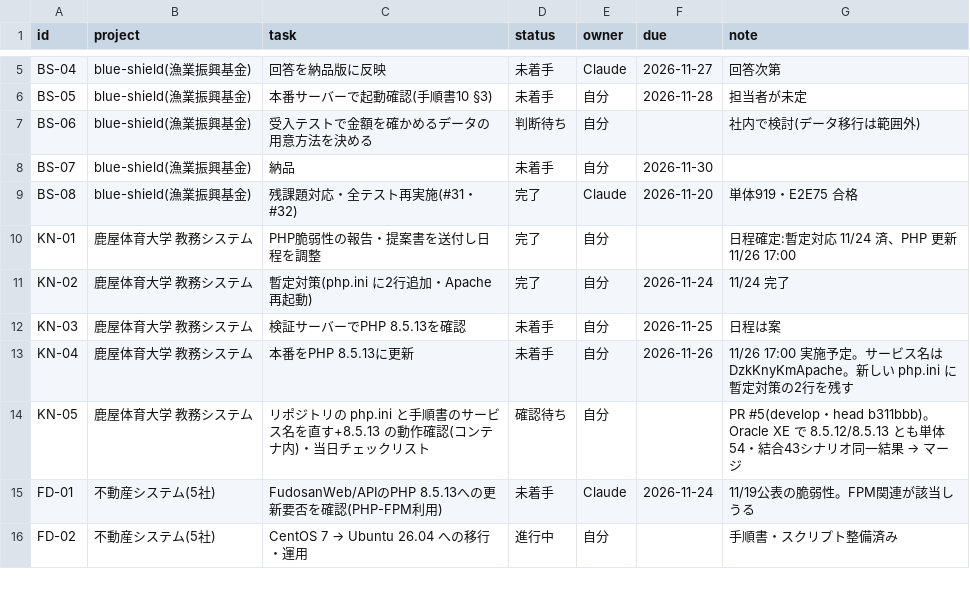
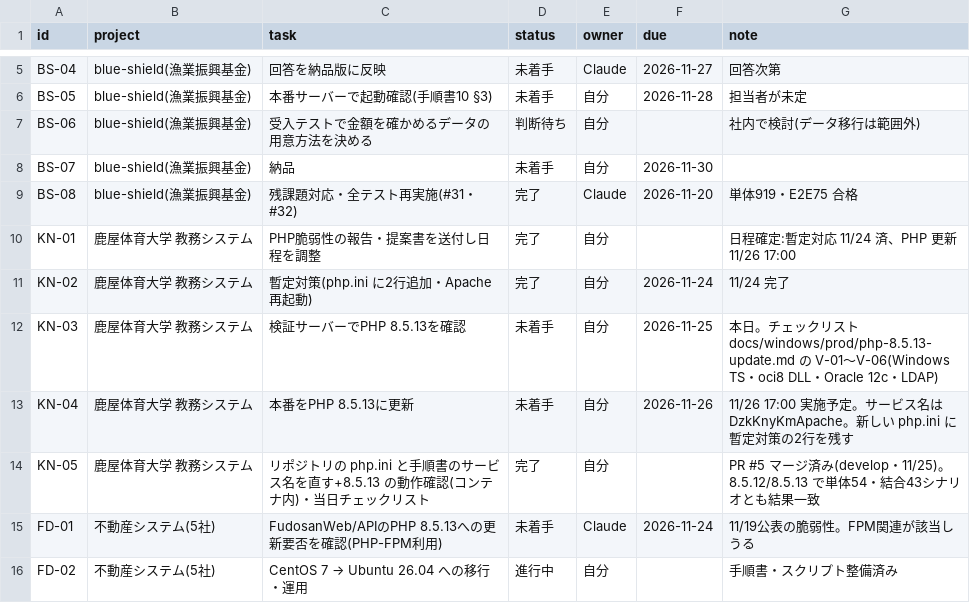
Before and after one commit to t-shiroma/mypro, a CSV file: board/tasks.csv, drawn as a sheet; only a part is shown, gaps mark what is left out.

```diff
--- a/board/tasks.csv
+++ b/board/tasks.csv
@@ -11,5 +11,5 @@ KN-01,鹿屋体育大学 教務システム,PHP脆弱性の報告・提案書を
 KN-02,鹿屋体育大学 教務システム,暫定対策(php.ini に2行追加・Apache再起動),完了,自分,2026-11-24,11/24 完了
-KN-03,鹿屋体育大学 教務システム,検証サーバーでPHP 8.5.13を確認,未着手,自分,2026-11-25,日程は案
+KN-03,鹿屋体育大学 教務システム,検証サーバーでPHP 8.5.13を確認,未着手,自分,2026-11-25,本日。チェックリスト docs/windows/prod/php-8.5.13-update.md の V-01〜V-06(Windows TS・oci8 DLL・Oracle 12c・LDAP)
 KN-04,鹿屋体育大学 教務システム,本番をPHP 8.5.13に更新,未着手,自分,2026-11-26,11/26 17:00 実施予定。サービス名は DzkKnyKmApache。新しい php.ini に暫定対策の2行を残す
-KN-05,鹿屋体育大学 教務システム,リポジトリの php.ini と手順書のサービス名を直す+8.5.13 の動作確認(コンテナ内)・当日チェックリスト,確認待ち,自分,,PR #5(develop・head b311bbb)。Oracle XE で 8.5.12/8.5.13 とも単体54・結合43シナリオ同一結果 → マージ
+KN-05,鹿屋体育大学 教務システム,リポジトリの php.ini と手順書のサービス名を直す+8.5.13 の動作確認(コンテナ内)・当日チェックリスト,完了,自分,,PR #5 マージ済み(develop・11/25)。8.5.12/8.5.13 で単体54・結合43シナリオとも結果一致
 FD-01,不動産システム(5社),FudosanWeb/APIのPHP 8.5.13への更新要否を確認(PHP-FPM利用),未着手,Claude,2026-11-24,11/19公表の脆弱性。FPM関連が該当しうる
```
Also changed, not shown: 2 other files.
